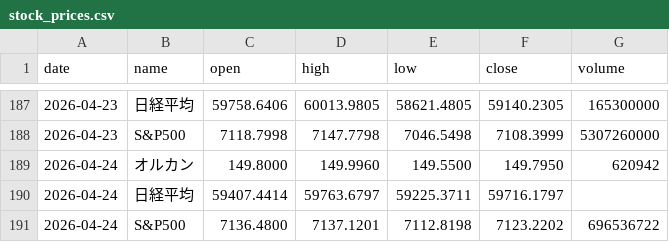
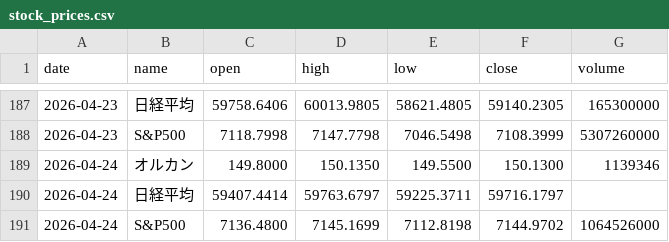
Before and after one commit to kao738/-hoshi-to-okane-fantasy, a CSV file: data/stock_prices.csv, drawn as a sheet; only a part is shown, gaps mark what is left out.

Commit message:
auto: 2026-04-25 の株価・天体データ

```diff
--- a/data/stock_prices.csv
+++ b/data/stock_prices.csv
@@ -188,4 +188,4 @@ date,name,open,high,low,close,volume
 2026-04-23,S&P500,7118.7998,7147.7798,7046.5498,7108.3999,5307260000
-2026-04-24,オルカン,149.8000,149.9960,149.5500,149.7950,620942
+2026-04-24,オルカン,149.8000,150.1350,149.5500,150.1300,1139346
 2026-04-24,日経平均,59407.4414,59763.6797,59225.3711,59716.1797,
-2026-04-24,S&P500,7136.4800,7137.1201,7112.8198,7123.2202,696536722
+2026-04-24,S&P500,7136.4800,7145.1699,7112.8198,7144.9702,1064526000
```
